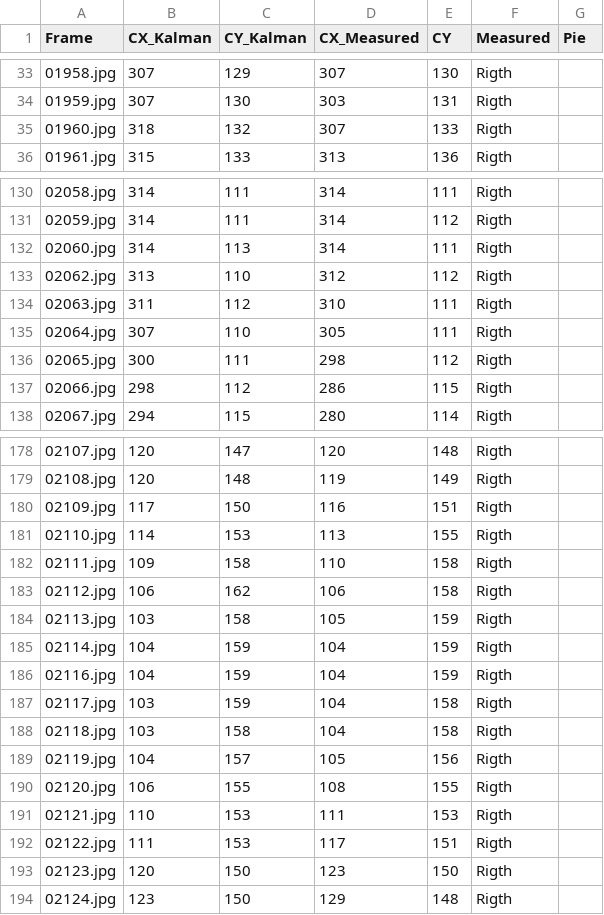
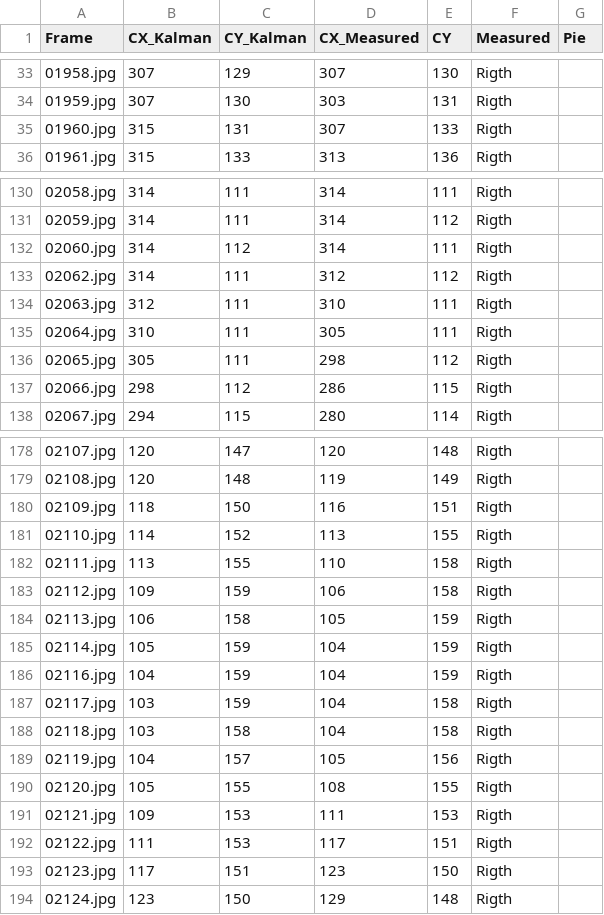
Before and after one commit to yayalatoure/NeuroMisil, a CSV file: Logging/error_KalmanRight.csv, drawn as a sheet; only a part is shown, gaps mark what is left out; the diff covers the shown part only.

Commit message:
Dos pies, arreglando codigo.
KalmanInit incluido.

```diff
--- a/Logging/error_KalmanRight.csv
+++ b/Logging/error_KalmanRight.csv
@@ -34,3 +34,3 @@ Frame,CX_Kalman,CY_Kalman,CX_Measured,CY,Measured,Pie
 01959.jpg,307,130,303,131,Rigth
-01960.jpg,318,132,307,133,Rigth
+01960.jpg,315,131,307,133,Rigth
 01961.jpg,315,133,313,136,Rigth
@@ -131,7 +131,7 @@ Frame,CX_Kalman,CY_Kalman,CX_Measured,CY,Measured,Pie
 02059.jpg,314,111,314,112,Rigth
-02060.jpg,314,113,314,111,Rigth
-02062.jpg,313,110,312,112,Rigth
-02063.jpg,311,112,310,111,Rigth
-02064.jpg,307,110,305,111,Rigth
-02065.jpg,300,111,298,112,Rigth
+02060.jpg,314,112,314,111,Rigth
+02062.jpg,314,111,312,112,Rigth
+02063.jpg,312,111,310,111,Rigth
+02064.jpg,310,111,305,111,Rigth
+02065.jpg,305,111,298,112,Rigth
 02066.jpg,298,112,286,115,Rigth
@@ -179,8 +179,8 @@ Frame,CX_Kalman,CY_Kalman,CX_Measured,CY,Measured,Pie
 02108.jpg,120,148,119,149,Rigth
-02109.jpg,117,150,116,151,Rigth
-02110.jpg,114,153,113,155,Rigth
-02111.jpg,109,158,110,158,Rigth
-02112.jpg,106,162,106,158,Rigth
-02113.jpg,103,158,105,159,Rigth
-02114.jpg,104,159,104,159,Rigth
+02109.jpg,118,150,116,151,Rigth
+02110.jpg,114,152,113,155,Rigth
+02111.jpg,113,155,110,158,Rigth
+02112.jpg,109,159,106,158,Rigth
+02113.jpg,106,158,105,159,Rigth
+02114.jpg,105,159,104,159,Rigth
 02116.jpg,104,159,104,159,Rigth
@@ -189,6 +189,6 @@ Frame,CX_Kalman,CY_Kalman,CX_Measured,CY,Measured,Pie
 02119.jpg,104,157,105,156,Rigth
-02120.jpg,106,155,108,155,Rigth
-02121.jpg,110,153,111,153,Rigth
+02120.jpg,105,155,108,155,Rigth
+02121.jpg,109,153,111,153,Rigth
 02122.jpg,111,153,117,151,Rigth
-02123.jpg,120,150,123,150,Rigth
+02123.jpg,117,151,123,150,Rigth
 02124.jpg,123,150,129,148,Rigth
```
Also changed, not shown: 60 edited cells elsewhere in this file, 4 other files.
